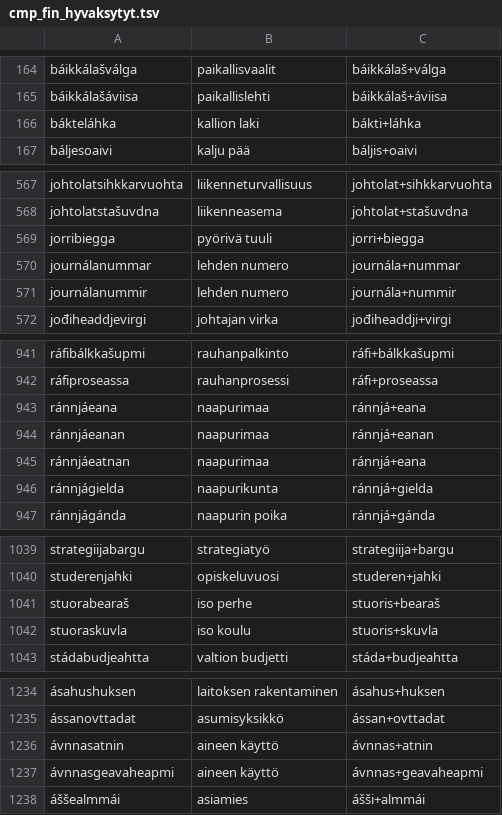
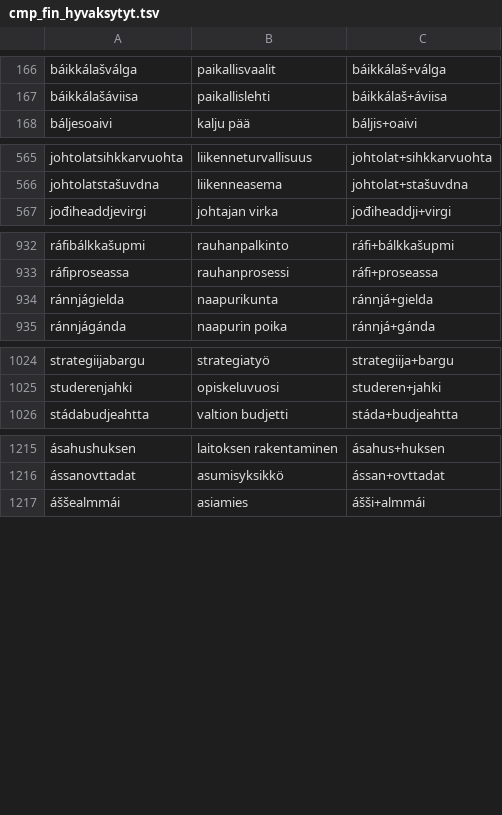
Before and after one commit to sombyduodji/satni-fst, a TSV file: cmp_fin_hyvaksytyt.tsv, drawn as a sheet; only a part is shown, gaps mark what is left out; removed rows and columns are numbered as before the commit, all else as after; the diff covers the shown part only; the diff names each change by its address in the sheet, - before the commit and + after, or states it on an @@ line.

```diff
--- a/cmp_fin_hyvaksytyt.tsv
+++ b/cmp_fin_hyvaksytyt.tsv
-row 166: bákteláhka | kallion laki | bákti+láhka
-row 569: jorribiegga | pyörivä tuuli | jorri+biegga
-row 570: journálanummar | lehden numero | journála+nummar
-row 571: journálanummir | lehden numero | journála+nummir
-row 943: ránnjáeana | naapurimaa | ránnjá+eana
-row 944: ránnjáeanan | naapurimaa | ránnjá+eanan
-row 945: ránnjáeatnan | naapurimaa | ránnjá+eana
-row 1041: stuorabearaš | iso perhe | stuoris+bearaš
-row 1042: stuoraskuvla | iso koulu | stuoris+skuvla
-row 1236: ávnnasatnin | aineen käyttö | ávnnas+atnin
-row 1237: ávnnasgeavaheapmi | aineen käyttö | ávnnas+geavaheapmi
```
Also changed, not shown: 2 added rows and 13 removed rows elsewhere in this file, 1 other file.
